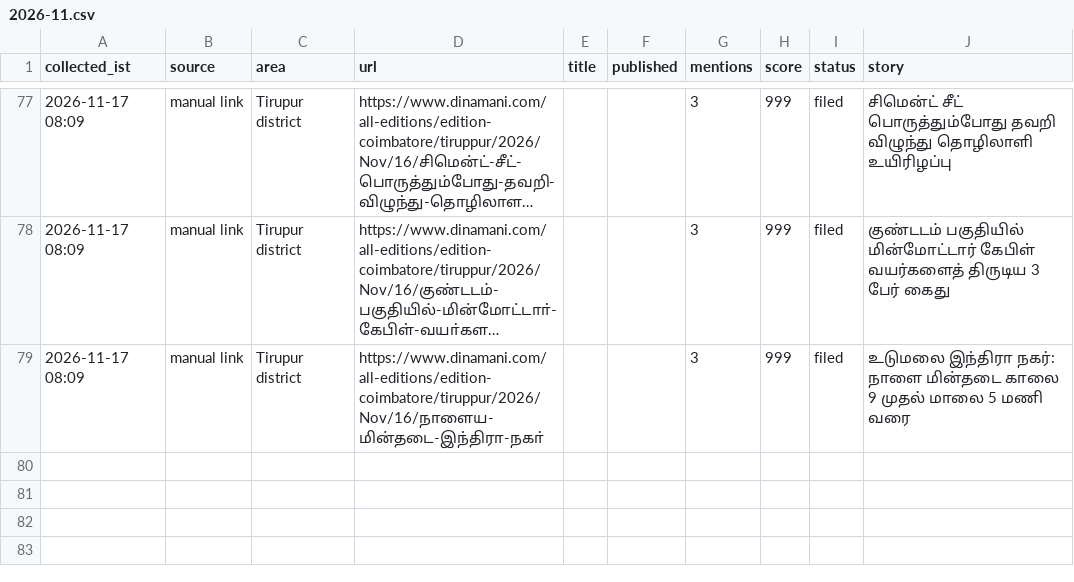
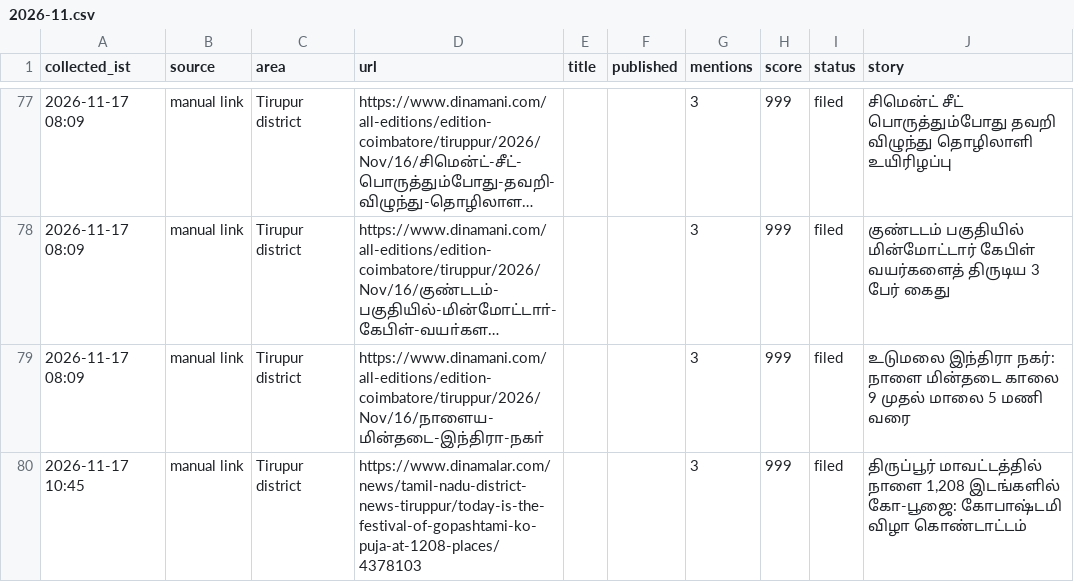
Before and after one commit to news360-tn/tirupur360-autopost, a CSV file: research_free/archive/2026-11.csv, drawn as a sheet; only a part is shown, gaps mark what is left out; long unchanged cells end in …; the diff names each change by its address in the sheet, - before the commit and + after, or states it on an @@ line.

```diff
--- a/research_free/archive/2026-11.csv
+++ b/research_free/archive/2026-11.csv
+row 80: 2026-11-17 10:45 | manual link | Tirupur district | https://www.dinamalar.com/news/tamil-nadu-district-news-tiruppur/today-is-the-festival-of-gopashtami-ko-puja-at-1208-places/4378103 |  |  | 3 | 999 | filed | திருப்பூர் மாவட்டத்தில் நாளை 1,208 இடங்களில் கோ-பூஜை: கோபாஷ்டமி விழா கொண்டாட்டம்
```
Also changed, not shown: 6 other files.
